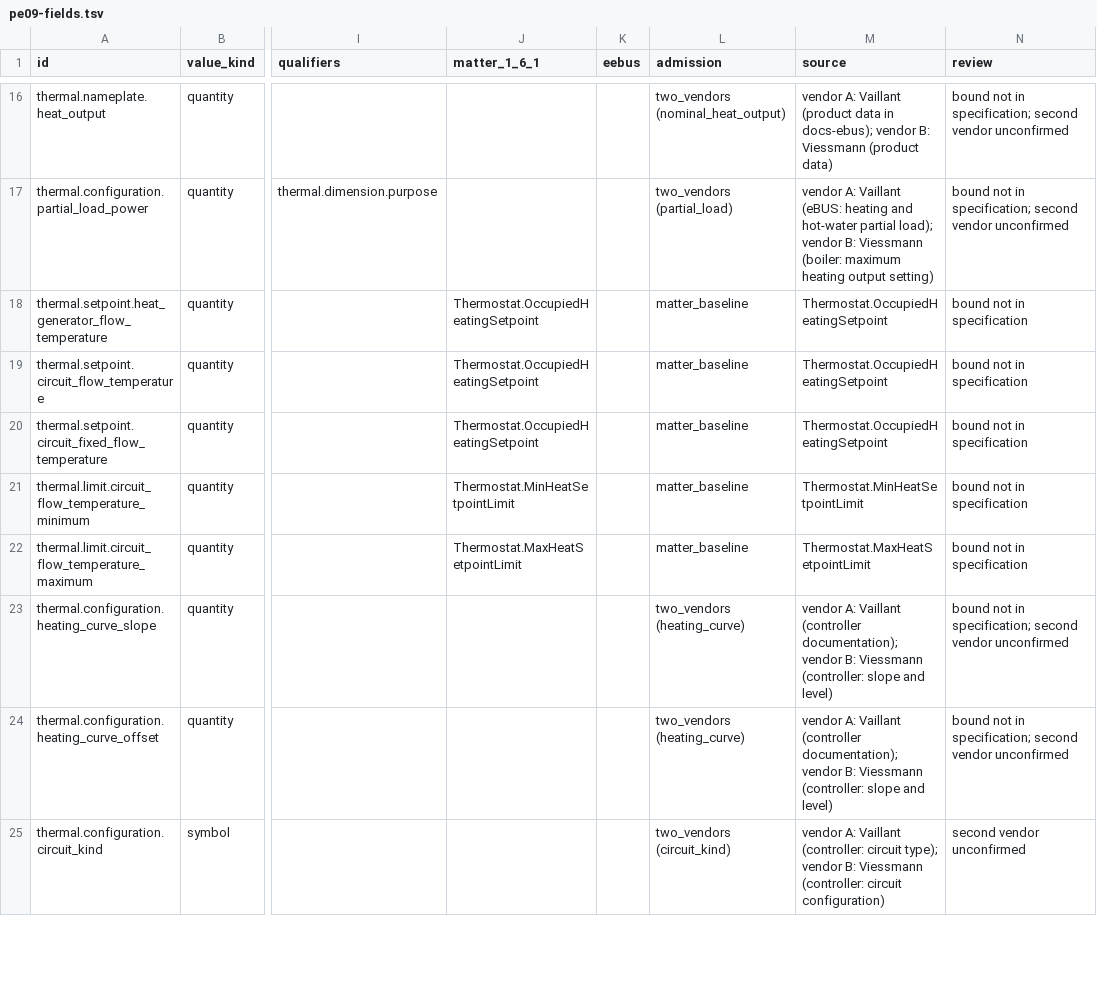
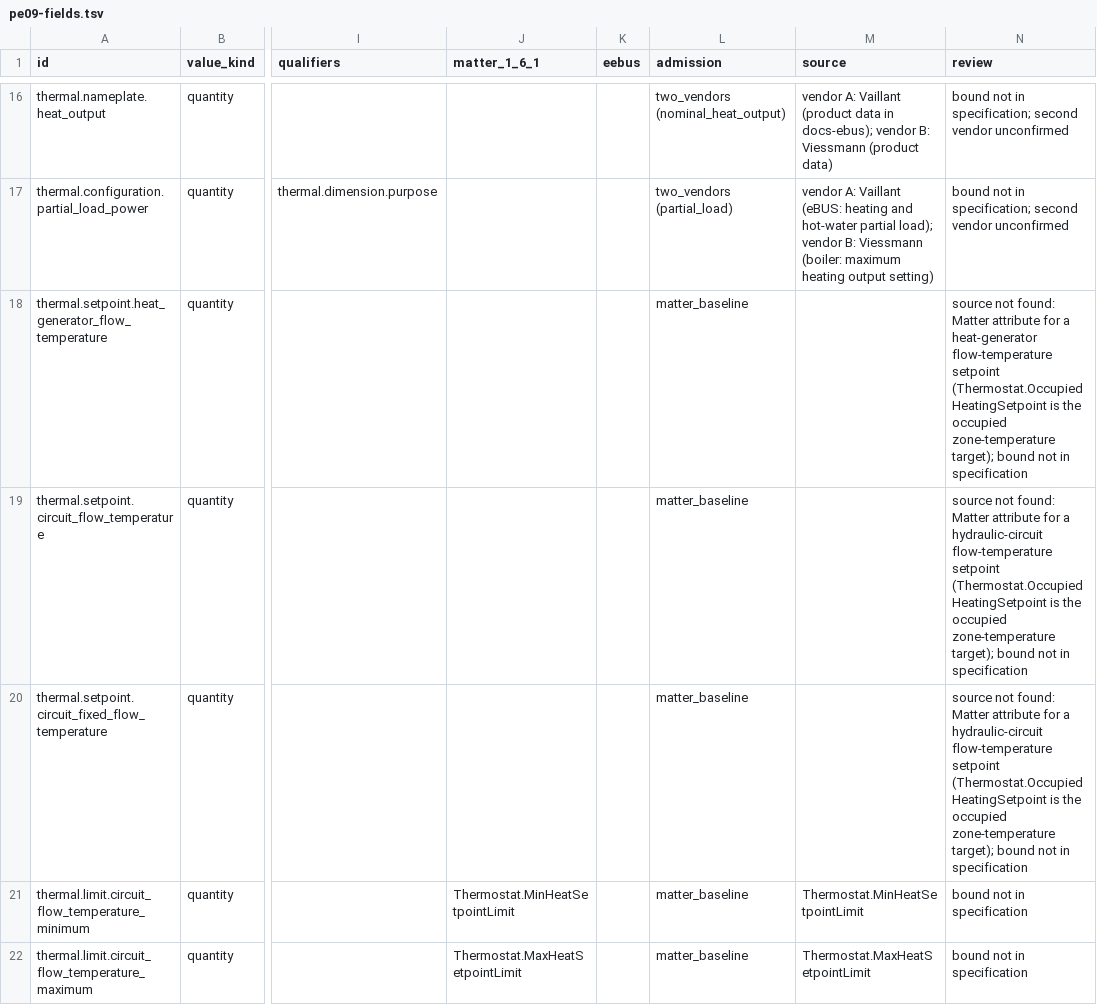
Before and after one commit to Project-Helianthus/helianthus-docs-semantic, a TSV file: acceptance/catalog-inputs/hvac/pe09-fields.tsv, drawn as a sheet; only a part is shown, gaps mark what is left out; the shorter side is filled out with more unchanged rows; the diff names each change by its address in the sheet, - before the commit and + after, or states it on an @@ line.

```diff
--- a/acceptance/catalog-inputs/hvac/pe09-fields.tsv
+++ b/acceptance/catalog-inputs/hvac/pe09-fields.tsv
-J18:J20 (matter_1_6_1): Thermostat.OccupiedHeatingSetpoint
+J18:J20 (matter_1_6_1): (empty)
-M18:M20 (source): Thermostat.OccupiedHeatingSetpoint
+M18:M20 (source): (empty)
-N18 (review): bound not…
+N18 (review): source not found: Matter attribute for a heat-generator flow-temperature setpoint (Thermostat.OccupiedHeatingSetpoint is the occupied zone-temperature target); bound not…
-N19:N20 (review): bound not…
+N19:N20 (review): source not found: Matter attribute for a hydraulic-circuit flow-temperature setpoint (Thermostat.OccupiedHeatingSetpoint is the occupied zone-temperature target); bound not…
```
Also changed, not shown: acceptance/catalog-inputs/hvac/pe05-events.tsv, acceptance/catalog-inputs/hvac/pe05-fields.tsv, 3 other files.
